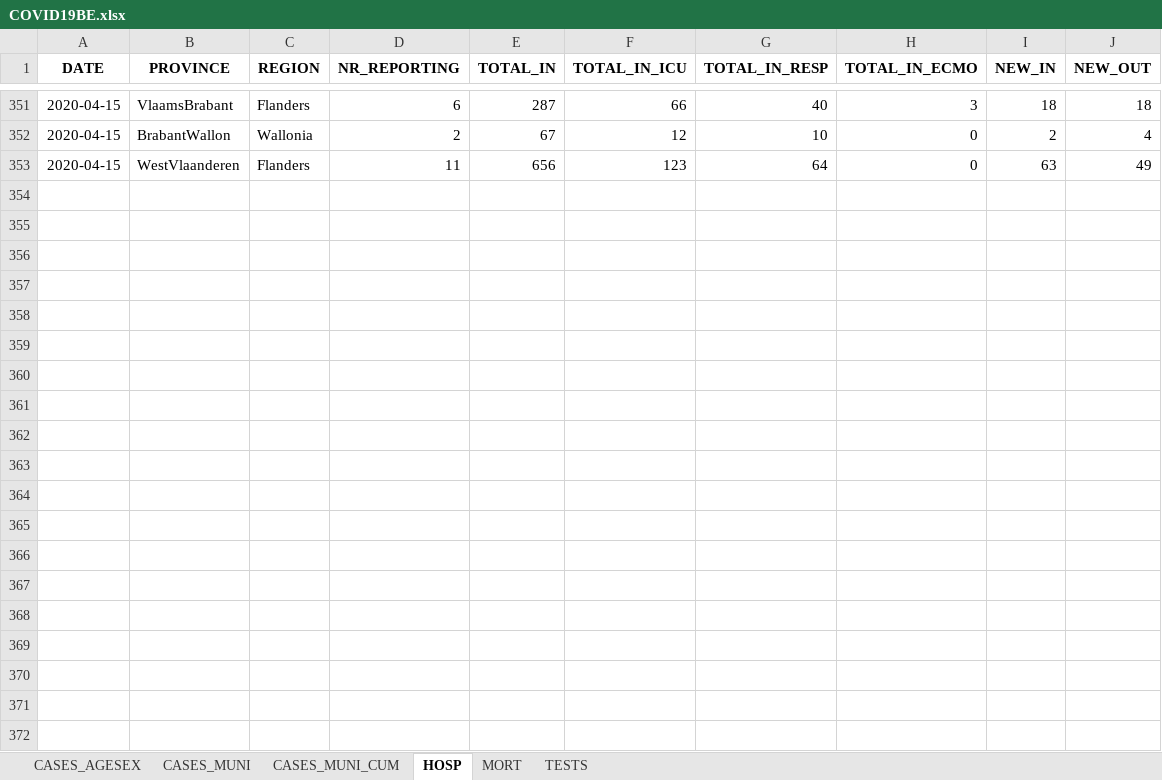
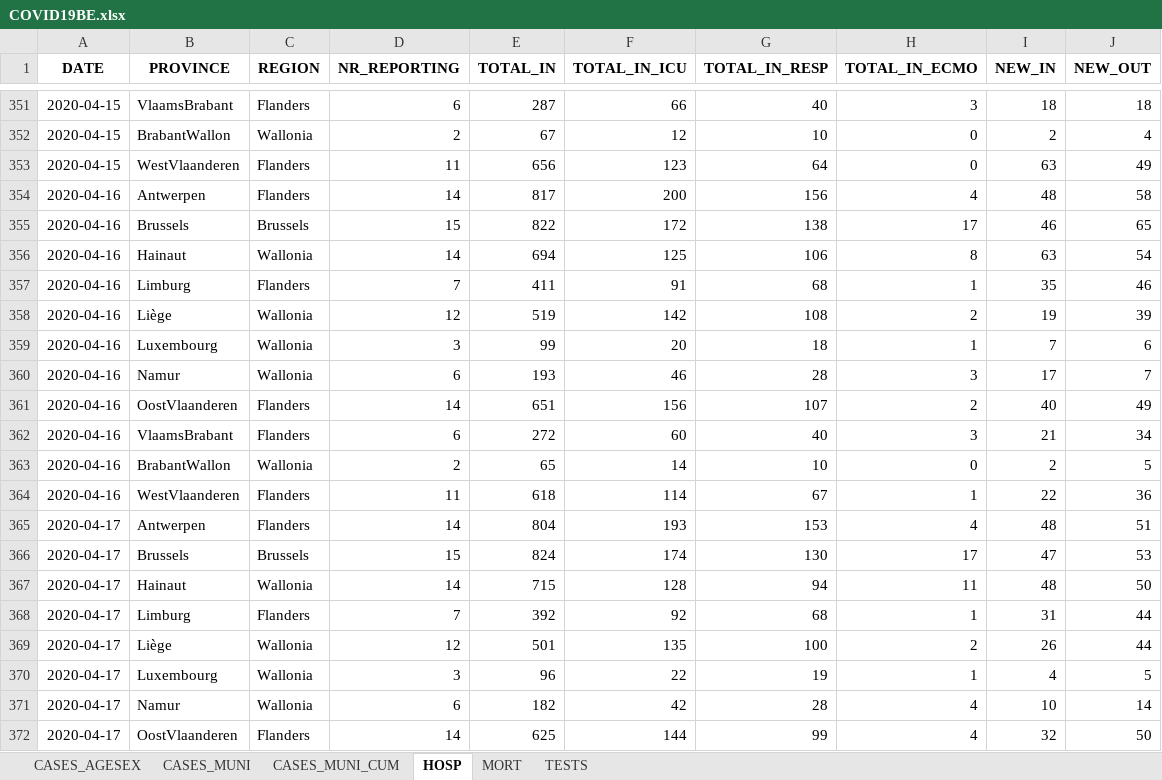
Before and after one commit to MNiko97/ECAM, an Excel workbook: 2BA/Informatic/Numerical Computing/Coding/COVID19BE.xlsx, sheet HOSP, drawn as a sheet; only a part is shown, gaps mark what is left out; values as stored, in another font and other column widths than the file's, no borders; the diff covers the shown part only; the diff names each change by its address in the sheet, - before the commit and + after, or states it on an @@ line.

```diff
--- a/2BA/Informatic/Numerical Computing/Coding/COVID19BE.xlsx (sheet HOSP)
+++ b/2BA/Informatic/Numerical Computing/Coding/COVID19BE.xlsx (sheet HOSP)
+row 354: 2020-04-16 | Antwerpen | Flanders | 14 | 817 | 200 | 156 | 4 | 48 | 58
+row 355: 2020-04-16 | Brussels | Brussels | 15 | 822 | 172 | 138 | 17 | 46 | 65
+row 356: 2020-04-16 | Hainaut | Wallonia | 14 | 694 | 125 | 106 | 8 | 63 | 54
+row 357: 2020-04-16 | Limburg | Flanders | 7 | 411 | 91 | 68 | 1 | 35 | 46
+row 358: 2020-04-16 | Liège | Wallonia | 12 | 519 | 142 | 108 | 2 | 19 | 39
+row 359: 2020-04-16 | Luxembourg | Wallonia | 3 | 99 | 20 | 18 | 1 | 7 | 6
+row 360: 2020-04-16 | Namur | Wallonia | 6 | 193 | 46 | 28 | 3 | 17 | 7
+row 361: 2020-04-16 | OostVlaanderen | Flanders | 14 | 651 | 156 | 107 | 2 | 40 | 49
+row 362: 2020-04-16 | VlaamsBrabant | Flanders | 6 | 272 | 60 | 40 | 3 | 21 | 34
+row 363: 2020-04-16 | BrabantWallon | Wallonia | 2 | 65 | 14 | 10 | 0 | 2 | 5
+row 364: 2020-04-16 | WestVlaanderen | Flanders | 11 | 618 | 114 | 67 | 1 | 22 | 36
+row 365: 2020-04-17 | Antwerpen | Flanders | 14 | 804 | 193 | 153 | 4 | 48 | 51
+row 366: 2020-04-17 | Brussels | Brussels | 15 | 824 | 174 | 130 | 17 | 47 | 53
+row 367: 2020-04-17 | Hainaut | Wallonia | 14 | 715 | 128 | 94 | 11 | 48 | 50
+row 368: 2020-04-17 | Limburg | Flanders | 7 | 392 | 92 | 68 | 1 | 31 | 44
+row 369: 2020-04-17 | Liège | Wallonia | 12 | 501 | 135 | 100 | 2 | 26 | 44
+row 370: 2020-04-17 | Luxembourg | Wallonia | 3 | 96 | 22 | 19 | 1 | 4 | 5
+row 371: 2020-04-17 | Namur | Wallonia | 6 | 182 | 42 | 28 | 4 | 10 | 14
+row 372: 2020-04-17 | OostVlaanderen | Flanders | 14 | 625 | 144 | 99 | 4 | 32 | 50
```
Also changed, not shown: 14 added rows elsewhere in this sheet, sheet CASES_MUNI, sheet CASES_AGESEX, sheet CASES_MUNI_CUM, sheet MORT, sheet TESTS, 2 other files.
